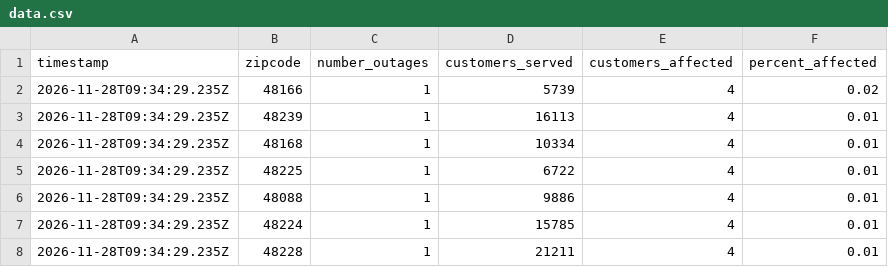
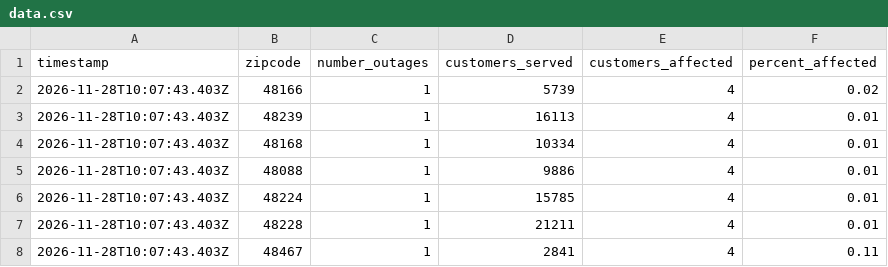
Before and after one commit to dschlaud/dte-outage-tracker, a CSV file: data.csv, drawn as a sheet.

```diff
--- a/data.csv
+++ b/data.csv
@@ -1,8 +1,8 @@
 timestamp,zipcode,number_outages,customers_served,customers_affected,percent_affected
-2026-11-28T09:34:29.235Z,48166,1,5739,4,0.02
-2026-11-28T09:34:29.235Z,48239,1,16113,4,0.01
-2026-11-28T09:34:29.235Z,48168,1,10334,4,0.01
-2026-11-28T09:34:29.235Z,48225,1,6722,4,0.01
-2026-11-28T09:34:29.235Z,48088,1,9886,4,0.01
-2026-11-28T09:34:29.235Z,48224,1,15785,4,0.01
-2026-11-28T09:34:29.235Z,48228,1,21211,4,0.01
+2026-11-28T10:07:43.403Z,48166,1,5739,4,0.02
+2026-11-28T10:07:43.403Z,48239,1,16113,4,0.01
+2026-11-28T10:07:43.403Z,48168,1,10334,4,0.01
+2026-11-28T10:07:43.403Z,48088,1,9886,4,0.01
+2026-11-28T10:07:43.403Z,48224,1,15785,4,0.01
+2026-11-28T10:07:43.403Z,48228,1,21211,4,0.01
+2026-11-28T10:07:43.403Z,48467,1,2841,4,0.11
```
Also changed, not shown: 2 other files.
